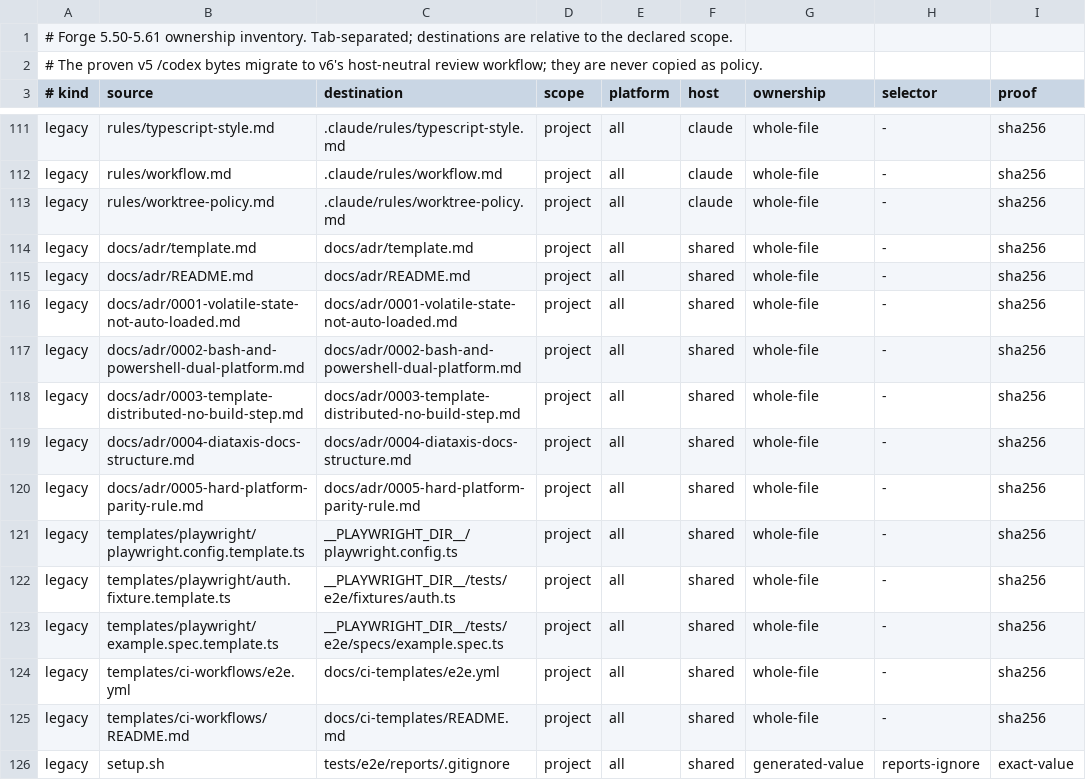
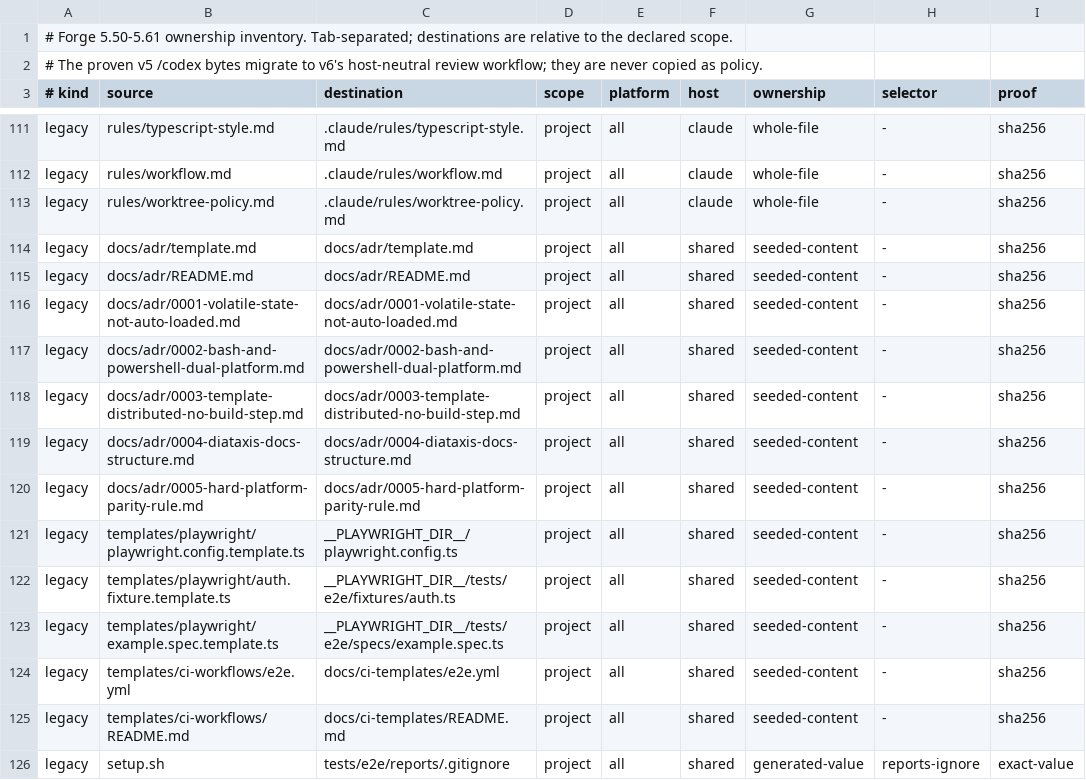
Before and after one commit to pablomarin/claude-codex-forge, a TSV file: manifests/legacy-v5.tsv, drawn as a sheet; only a part is shown, gaps mark what is left out.

```diff
--- a/manifests/legacy-v5.tsv
+++ b/manifests/legacy-v5.tsv
@@ -113,14 +113,14 @@ legacy	rules/workflow.md	.claude/rules/workflow.md	project	all	claude	whole-file
 legacy	rules/worktree-policy.md	.claude/rules/worktree-policy.md	project	all	claude	whole-file	-	sha256
-legacy	docs/adr/template.md	docs/adr/template.md	project	all	shared	whole-file	-	sha256
-legacy	docs/adr/README.md	docs/adr/README.md	project	all	shared	whole-file	-	sha256
-legacy	docs/adr/0001-volatile-state-not-auto-loaded.md	docs/adr/0001-volatile-state-not-auto-loaded.md	project	all	shared	whole-file	-	sha256
-legacy	docs/adr/0002-bash-and-powershell-dual-platform.md	docs/adr/0002-bash-and-powershell-dual-platform.md	project	all	shared	whole-file	-	sha256
-legacy	docs/adr/0003-template-distributed-no-build-step.md	docs/adr/0003-template-distributed-no-build-step.md	project	all	shared	whole-file	-	sha256
-legacy	docs/adr/0004-diataxis-docs-structure.md	docs/adr/0004-diataxis-docs-structure.md	project	all	shared	whole-file	-	sha256
-legacy	docs/adr/0005-hard-platform-parity-rule.md	docs/adr/0005-hard-platform-parity-rule.md	project	all	shared	whole-file	-	sha256
-legacy	templates/playwright/playwright.config.template.ts	__PLAYWRIGHT_DIR__/playwright.config.ts	project	all	shared	whole-file	-	sha256
-legacy	templates/playwright/auth.fixture.template.ts	__PLAYWRIGHT_DIR__/tests/e2e/fixtures/auth.ts	project	all	shared	whole-file	-	sha256
-legacy	templates/playwright/example.spec.template.ts	__PLAYWRIGHT_DIR__/tests/e2e/specs/example.spec.ts	project	all	shared	whole-file	-	sha256
-legacy	templates/ci-workflows/e2e.yml	docs/ci-templates/e2e.yml	project	all	shared	whole-file	-	sha256
-legacy	templates/ci-workflows/README.md	docs/ci-templates/README.md	project	all	shared	whole-file	-	sha256
+legacy	docs/adr/template.md	docs/adr/template.md	project	all	shared	seeded-content	-	sha256
+legacy	docs/adr/README.md	docs/adr/README.md	project	all	shared	seeded-content	-	sha256
+legacy	docs/adr/0001-volatile-state-not-auto-loaded.md	docs/adr/0001-volatile-state-not-auto-loaded.md	project	all	shared	seeded-content	-	sha256
+legacy	docs/adr/0002-bash-and-powershell-dual-platform.md	docs/adr/0002-bash-and-powershell-dual-platform.md	project	all	shared	seeded-content	-	sha256
+legacy	docs/adr/0003-template-distributed-no-build-step.md	docs/adr/0003-template-distributed-no-build-step.md	project	all	shared	seeded-content	-	sha256
+legacy	docs/adr/0004-diataxis-docs-structure.md	docs/adr/0004-diataxis-docs-structure.md	project	all	shared	seeded-content	-	sha256
+legacy	docs/adr/0005-hard-platform-parity-rule.md	docs/adr/0005-hard-platform-parity-rule.md	project	all	shared	seeded-content	-	sha256
+legacy	templates/playwright/playwright.config.template.ts	__PLAYWRIGHT_DIR__/playwright.config.ts	project	all	shared	seeded-content	-	sha256
+legacy	templates/playwright/auth.fixture.template.ts	__PLAYWRIGHT_DIR__/tests/e2e/fixtures/auth.ts	project	all	shared	seeded-content	-	sha256
+legacy	templates/playwright/example.spec.template.ts	__PLAYWRIGHT_DIR__/tests/e2e/specs/example.spec.ts	project	all	shared	seeded-content	-	sha256
+legacy	templates/ci-workflows/e2e.yml	docs/ci-templates/e2e.yml	project	all	shared	seeded-content	-	sha256
+legacy	templates/ci-workflows/README.md	docs/ci-templates/README.md	project	all	shared	seeded-content	-	sha256
 legacy	setup.sh	tests/e2e/reports/.gitignore	project	all	shared	generated-value	reports-ignore	exact-value
```
Also changed, not shown: 7 other files.
